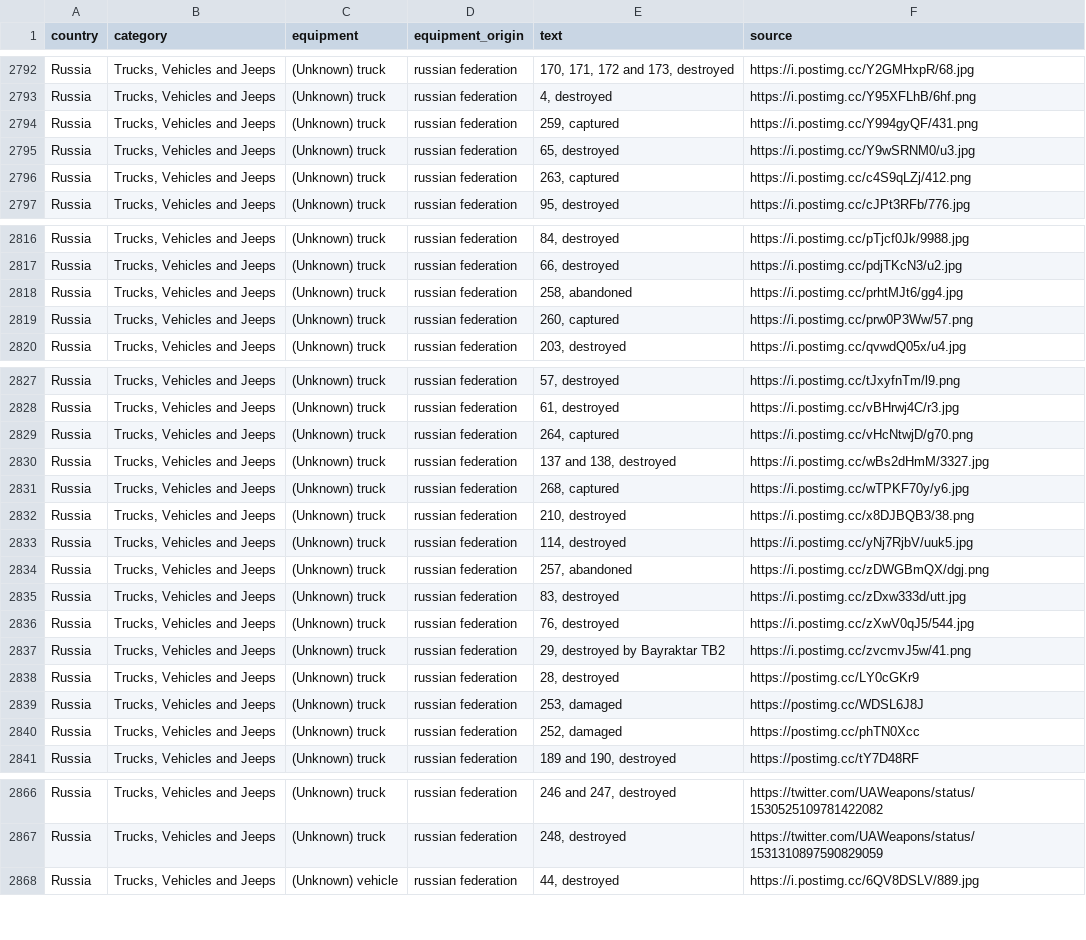
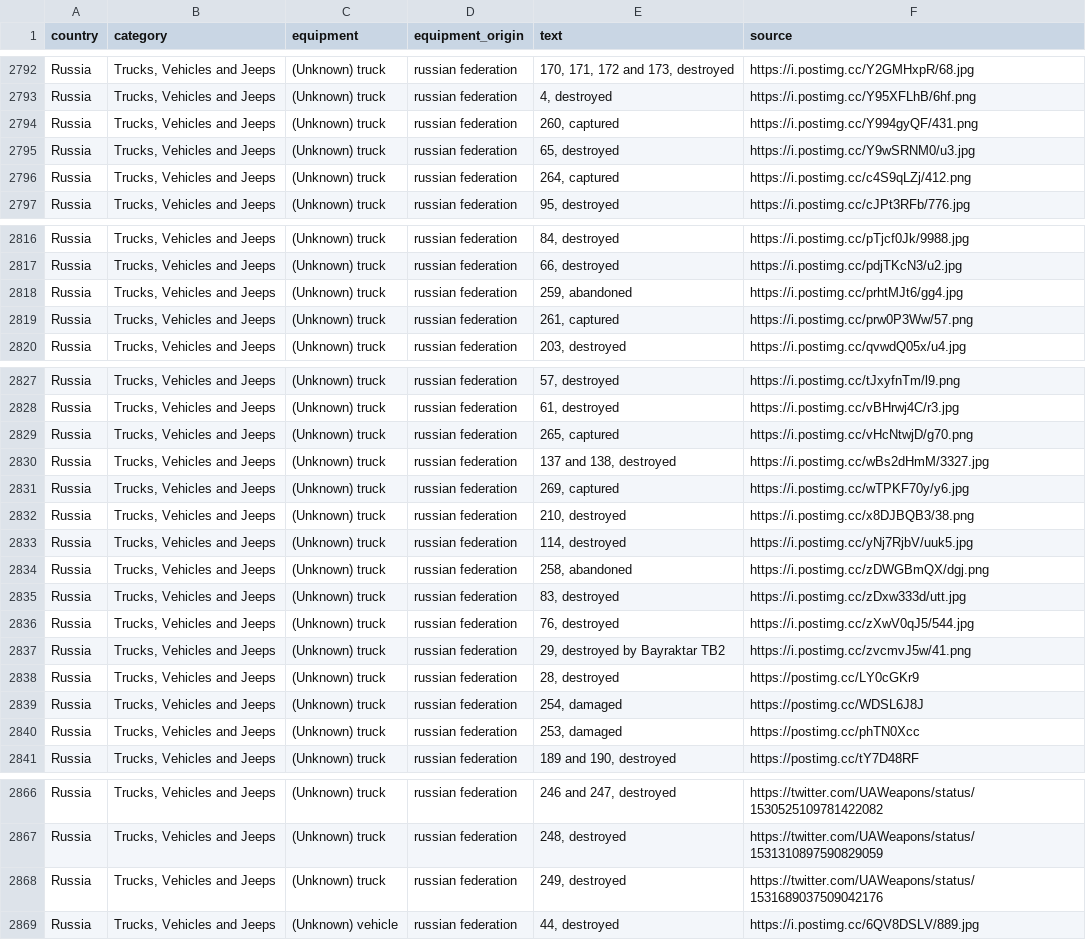
Before and after one commit to mauforonda/ukraine, a CSV file: reports.csv, drawn as a sheet; only a part is shown, gaps mark what is left out; the diff covers the shown part only.

```diff
--- a/reports.csv
+++ b/reports.csv
@@ -2793,5 +2793,5 @@ Russia,"Trucks, Vehicles and Jeeps ",(Unknown) truck,russian federation,"170, 17
 Russia,"Trucks, Vehicles and Jeeps ",(Unknown) truck,russian federation,"4, destroyed",https://i.postimg.cc/Y95XFLhB/6hf.png
-Russia,"Trucks, Vehicles and Jeeps ",(Unknown) truck,russian federation,"259, captured",https://i.postimg.cc/Y994gyQF/431.png
+Russia,"Trucks, Vehicles and Jeeps ",(Unknown) truck,russian federation,"260, captured",https://i.postimg.cc/Y994gyQF/431.png
 Russia,"Trucks, Vehicles and Jeeps ",(Unknown) truck,russian federation,"65, destroyed",https://i.postimg.cc/Y9wSRNM0/u3.jpg
-Russia,"Trucks, Vehicles and Jeeps ",(Unknown) truck,russian federation,"263, captured",https://i.postimg.cc/c4S9qLZj/412.png
+Russia,"Trucks, Vehicles and Jeeps ",(Unknown) truck,russian federation,"264, captured",https://i.postimg.cc/c4S9qLZj/412.png
 Russia,"Trucks, Vehicles and Jeeps ",(Unknown) truck,russian federation,"95, destroyed",https://i.postimg.cc/cJPt3RFb/776.jpg
@@ -2817,4 +2817,4 @@ Russia,"Trucks, Vehicles and Jeeps ",(Unknown) truck,russian federation,"84, des
 Russia,"Trucks, Vehicles and Jeeps ",(Unknown) truck,russian federation,"66, destroyed",https://i.postimg.cc/pdjTKcN3/u2.jpg
-Russia,"Trucks, Vehicles and Jeeps ",(Unknown) truck,russian federation,"258, abandoned",https://i.postimg.cc/prhtMJt6/gg4.jpg
-Russia,"Trucks, Vehicles and Jeeps ",(Unknown) truck,russian federation,"260, captured",https://i.postimg.cc/prw0P3Ww/57.png
+Russia,"Trucks, Vehicles and Jeeps ",(Unknown) truck,russian federation,"259, abandoned",https://i.postimg.cc/prhtMJt6/gg4.jpg
+Russia,"Trucks, Vehicles and Jeeps ",(Unknown) truck,russian federation,"261, captured",https://i.postimg.cc/prw0P3Ww/57.png
 Russia,"Trucks, Vehicles and Jeeps ",(Unknown) truck,russian federation,"203, destroyed",https://i.postimg.cc/qvwdQ05x/u4.jpg
@@ -2828,8 +2828,8 @@ Russia,"Trucks, Vehicles and Jeeps ",(Unknown) truck,russian federation,"57, des
 Russia,"Trucks, Vehicles and Jeeps ",(Unknown) truck,russian federation,"61, destroyed",https://i.postimg.cc/vBHrwj4C/r3.jpg
-Russia,"Trucks, Vehicles and Jeeps ",(Unknown) truck,russian federation,"264, captured",https://i.postimg.cc/vHcNtwjD/g70.png
+Russia,"Trucks, Vehicles and Jeeps ",(Unknown) truck,russian federation,"265, captured",https://i.postimg.cc/vHcNtwjD/g70.png
 Russia,"Trucks, Vehicles and Jeeps ",(Unknown) truck,russian federation,"137 and 138, destroyed",https://i.postimg.cc/wBs2dHmM/3327.jpg
-Russia,"Trucks, Vehicles and Jeeps ",(Unknown) truck,russian federation,"268, captured",https://i.postimg.cc/wTPKF70y/y6.jpg
+Russia,"Trucks, Vehicles and Jeeps ",(Unknown) truck,russian federation,"269, captured",https://i.postimg.cc/wTPKF70y/y6.jpg
 Russia,"Trucks, Vehicles and Jeeps ",(Unknown) truck,russian federation,"210, destroyed",https://i.postimg.cc/x8DJBQB3/38.png
 Russia,"Trucks, Vehicles and Jeeps ",(Unknown) truck,russian federation,"114, destroyed",https://i.postimg.cc/yNj7RjbV/uuk5.jpg
-Russia,"Trucks, Vehicles and Jeeps ",(Unknown) truck,russian federation,"257, abandoned",https://i.postimg.cc/zDWGBmQX/dgj.png
+Russia,"Trucks, Vehicles and Jeeps ",(Unknown) truck,russian federation,"258, abandoned",https://i.postimg.cc/zDWGBmQX/dgj.png
 Russia,"Trucks, Vehicles and Jeeps ",(Unknown) truck,russian federation,"83, destroyed",https://i.postimg.cc/zDxw333d/utt.jpg
@@ -2838,4 +2838,4 @@ Russia,"Trucks, Vehicles and Jeeps ",(Unknown) truck,russian federation,"29, des
 Russia,"Trucks, Vehicles and Jeeps ",(Unknown) truck,russian federation,"28, destroyed",https://postimg.cc/LY0cGKr9
-Russia,"Trucks, Vehicles and Jeeps ",(Unknown) truck,russian federation,"253, damaged",https://postimg.cc/WDSL6J8J
-Russia,"Trucks, Vehicles and Jeeps ",(Unknown) truck,russian federation,"252, damaged",https://postimg.cc/phTN0Xcc
+Russia,"Trucks, Vehicles and Jeeps ",(Unknown) truck,russian federation,"254, damaged",https://postimg.cc/WDSL6J8J
+Russia,"Trucks, Vehicles and Jeeps ",(Unknown) truck,russian federation,"253, damaged",https://postimg.cc/phTN0Xcc
 Russia,"Trucks, Vehicles and Jeeps ",(Unknown) truck,russian federation,"189 and 190, destroyed",https://postimg.cc/tY7D48RF
@@ -2867,2 +2867,3 @@ Russia,"Trucks, Vehicles and Jeeps ",(Unknown) truck,russian federation,"246 and
 Russia,"Trucks, Vehicles and Jeeps ",(Unknown) truck,russian federation,"248, destroyed",https://twitter.com/UAWeapons/status/1531310897590829059
+Russia,"Trucks, Vehicles and Jeeps ",(Unknown) truck,russian federation,"249, destroyed",https://twitter.com/UAWeapons/status/1531689037509042176
 Russia,"Trucks, Vehicles and Jeeps ",(Unknown) vehicle,russian federation,"44, destroyed",https://i.postimg.cc/6QV8DSLV/889.jpg
```
Also changed, not shown: 8 edited cells elsewhere in this file, log.csv, summary.csv.
